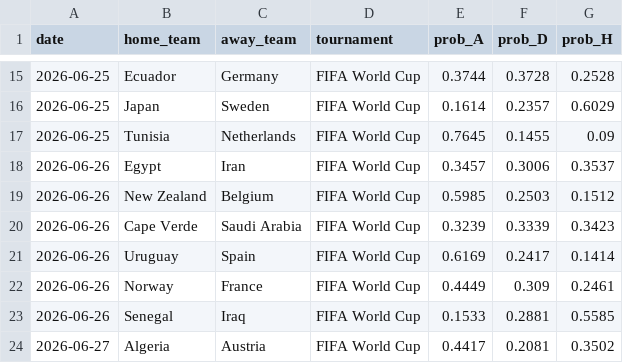
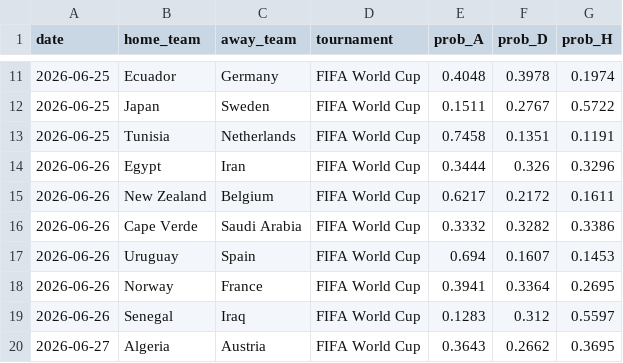
Before and after one commit to vault-studio/Mundial, a CSV file: data/processed/predictions.csv, drawn as a sheet; only a part is shown, gaps mark what is left out; the diff covers the shown part only.

```diff
--- a/data/processed/predictions.csv
+++ b/data/processed/predictions.csv
@@ -15,10 +11,10 @@ date,home_team,away_team,tournament,prob_A,prob_D,prob_H
-2026-06-25,Ecuador,Germany,FIFA World Cup,0.3744,0.3728,0.2528
-2026-06-25,Japan,Sweden,FIFA World Cup,0.1614,0.2357,0.6029
-2026-06-25,Tunisia,Netherlands,FIFA World Cup,0.7645,0.1455,0.09
-2026-06-26,Egypt,Iran,FIFA World Cup,0.3457,0.3006,0.3537
-2026-06-26,New Zealand,Belgium,FIFA World Cup,0.5985,0.2503,0.1512
-2026-06-26,Cape Verde,Saudi Arabia,FIFA World Cup,0.3239,0.3339,0.3423
-2026-06-26,Uruguay,Spain,FIFA World Cup,0.6169,0.2417,0.1414
-2026-06-26,Norway,France,FIFA World Cup,0.4449,0.309,0.2461
-2026-06-26,Senegal,Iraq,FIFA World Cup,0.1533,0.2881,0.5585
-2026-06-27,Algeria,Austria,FIFA World Cup,0.4417,0.2081,0.3502
+2026-06-25,Ecuador,Germany,FIFA World Cup,0.4048,0.3978,0.1974
+2026-06-25,Japan,Sweden,FIFA World Cup,0.1511,0.2767,0.5722
+2026-06-25,Tunisia,Netherlands,FIFA World Cup,0.7458,0.1351,0.1191
+2026-06-26,Egypt,Iran,FIFA World Cup,0.3444,0.326,0.3296
+2026-06-26,New Zealand,Belgium,FIFA World Cup,0.6217,0.2172,0.1611
+2026-06-26,Cape Verde,Saudi Arabia,FIFA World Cup,0.3332,0.3282,0.3386
+2026-06-26,Uruguay,Spain,FIFA World Cup,0.694,0.1607,0.1453
+2026-06-26,Norway,France,FIFA World Cup,0.3941,0.3364,0.2695
+2026-06-26,Senegal,Iraq,FIFA World Cup,0.1283,0.312,0.5597
+2026-06-27,Algeria,Austria,FIFA World Cup,0.3643,0.2662,0.3695
```
Also changed, not shown: 4 removed rows and 42 edited cells elsewhere in this file, data/raw/elo_ratings.csv, 9 other files.
